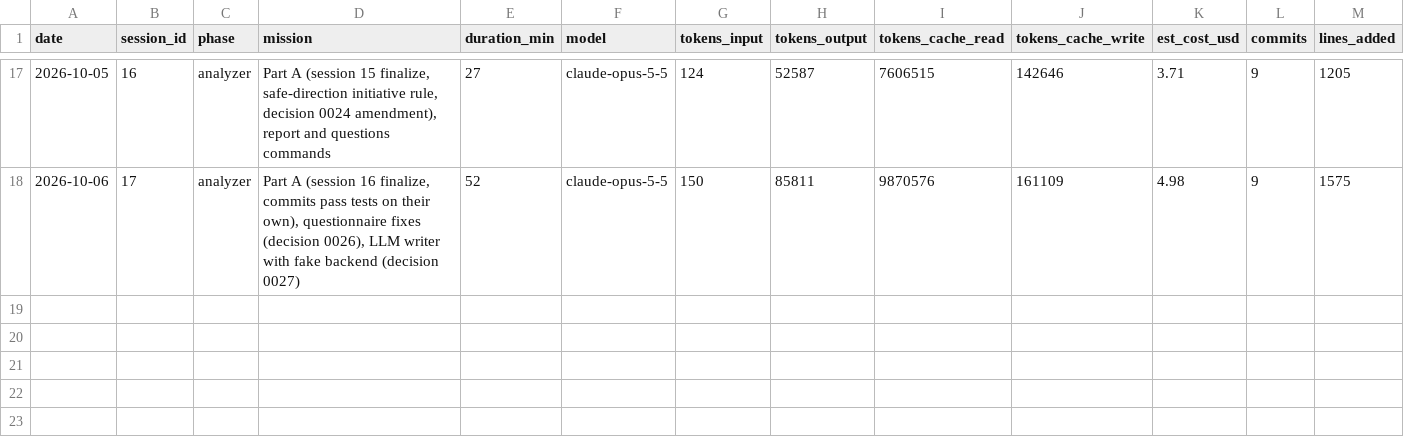
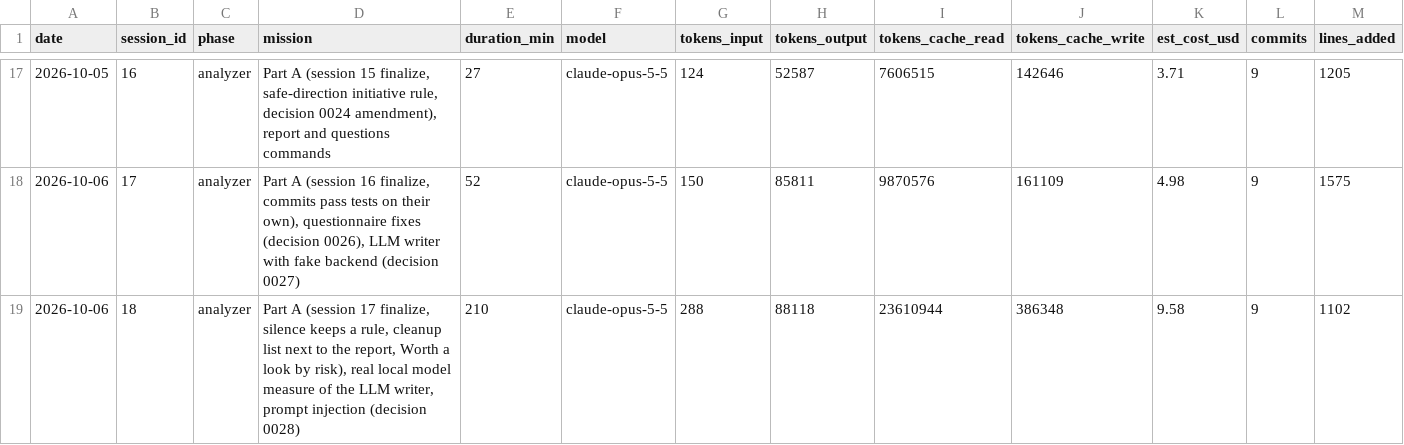
Before and after one commit to n-le-bourdiec/palimp, a CSV file: metrics/sessions.csv, drawn as a sheet; only a part is shown, gaps mark what is left out; rows hold the shown columns only; the diff names each change by its address in the sheet, - before the commit and + after, or states it on an @@ line.

```diff
--- a/metrics/sessions.csv
+++ b/metrics/sessions.csv
+row 19: 2026-10-06 | 18 | analyzer | Part A (session 17 finalize, silence keeps a rule, cleanup list next to the report, Worth a look by risk), real local model measure of the LLM writer, prompt injection (decision 0028) | 210 | claude-opus-5-5 | 288 | 88118 | 23610944 | 386348 | 9.58 | 9 | 1102
```
